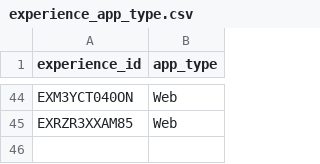
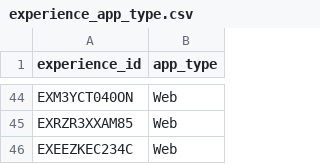
Before and after one commit to angelatanbbc/angela_bbc, a CSV file: dbt/seeds/experience_app_type.csv, drawn as a sheet; only a part is shown, gaps mark what is left out.

Commit message:
Add test ribbon experience

```diff
--- a/dbt/seeds/experience_app_type.csv
+++ b/dbt/seeds/experience_app_type.csv
@@ -45 +45,2 @@ EXM3YCT040ON,Web
 EXRZR3XXAM85,Web
+EXEEZKEC234C,Web
```
